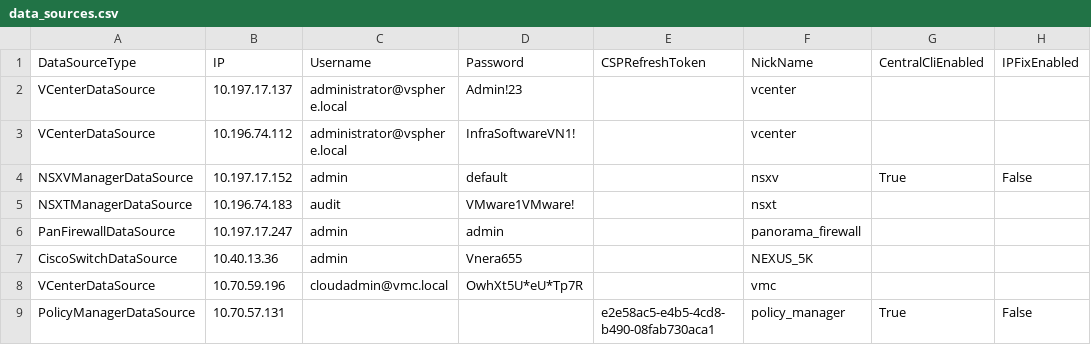
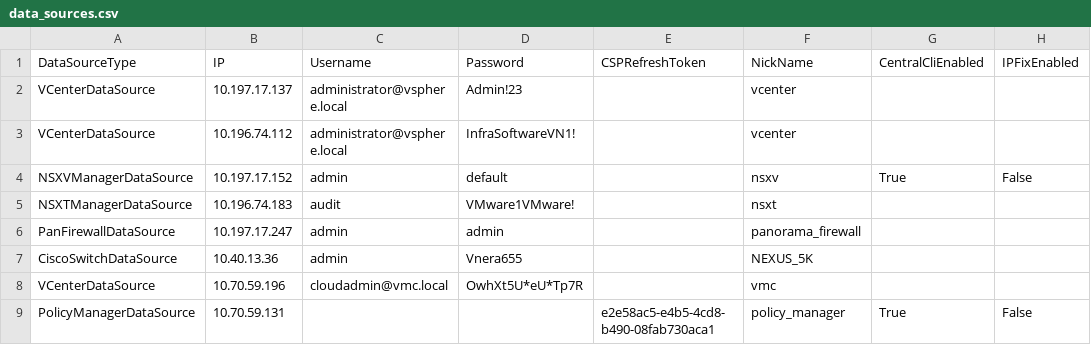
Before and after one commit to vmware/network-insight-sdk-python, a CSV file: examples/data_sources.csv, drawn as a sheet; only a part is shown; the diff names each change by its address in the sheet, - before the commit and + after, or states it on an @@ line.

Commit message:
updated datasources

```diff
--- a/examples/data_sources.csv
+++ b/examples/data_sources.csv
-B9: 10.70.57.131
+B9: 10.70.59.131
```
